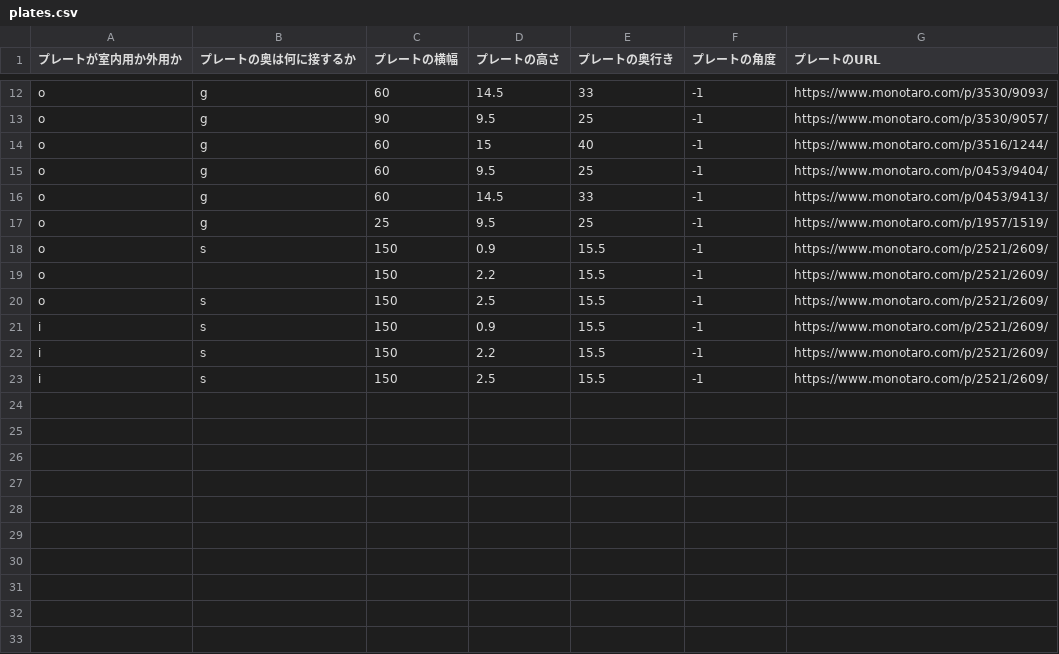
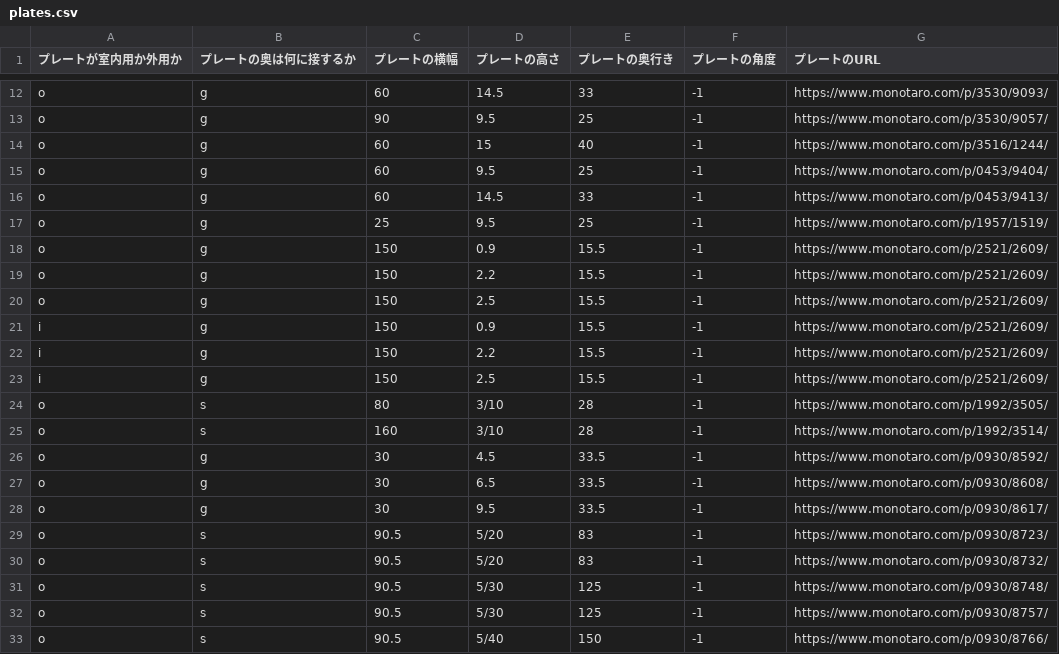
Before and after one commit to hiyakake/ar-step, a CSV file: Code/PLATE_DB/plates.csv, drawn as a sheet; only a part is shown, gaps mark what is left out.

Commit message:
#13 新仕様に対応し、可変高さプレートを追加

```diff
--- a/Code/PLATE_DB/plates.csv
+++ b/Code/PLATE_DB/plates.csv
@@ -17,7 +17,17 @@ o,g,60,14.5,33,-1,https://www.monotaro.com/p/0453/9413/
 o,g,25,9.5,25,-1,https://www.monotaro.com/p/1957/1519/
-o,s,150,0.9,15.5,-1,https://www.monotaro.com/p/2521/2609/
-o,,150,2.2,15.5,-1,https://www.monotaro.com/p/2521/2609/
-o,s,150,2.5,15.5,-1,https://www.monotaro.com/p/2521/2609/
-i,s,150,0.9,15.5,-1,https://www.monotaro.com/p/2521/2609/
-i,s,150,2.2,15.5,-1,https://www.monotaro.com/p/2521/2609/
-i,s,150,2.5,15.5,-1,https://www.monotaro.com/p/2521/2609/
+o,g,150,0.9,15.5,-1,https://www.monotaro.com/p/2521/2609/
+o,g,150,2.2,15.5,-1,https://www.monotaro.com/p/2521/2609/
+o,g,150,2.5,15.5,-1,https://www.monotaro.com/p/2521/2609/
+i,g,150,0.9,15.5,-1,https://www.monotaro.com/p/2521/2609/
+i,g,150,2.2,15.5,-1,https://www.monotaro.com/p/2521/2609/
+i,g,150,2.5,15.5,-1,https://www.monotaro.com/p/2521/2609/
+o,s,80,3/10,28,-1,https://www.monotaro.com/p/1992/3505/
+o,s,160,3/10,28,-1,https://www.monotaro.com/p/1992/3514/
+o,g,30,4.5,33.5,-1,https://www.monotaro.com/p/0930/8592/
+o,g,30,6.5,33.5,-1,https://www.monotaro.com/p/0930/8608/
+o,g,30,9.5,33.5,-1,https://www.monotaro.com/p/0930/8617/
+o,s,90.5,5/20,83,-1,https://www.monotaro.com/p/0930/8723/
+o,s,90.5,5/20,83,-1,https://www.monotaro.com/p/0930/8732/
+o,s,90.5,5/30,125,-1,https://www.monotaro.com/p/0930/8748/
+o,s,90.5,5/30,125,-1,https://www.monotaro.com/p/0930/8757/
+o,s,90.5,5/40,150,-1,https://www.monotaro.com/p/0930/8766/
```
